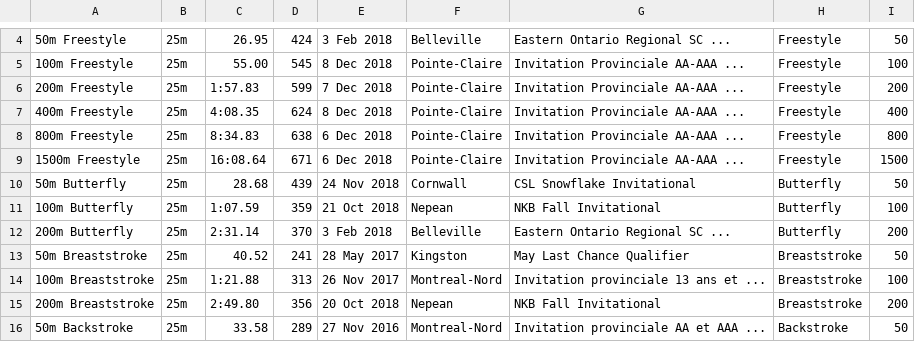
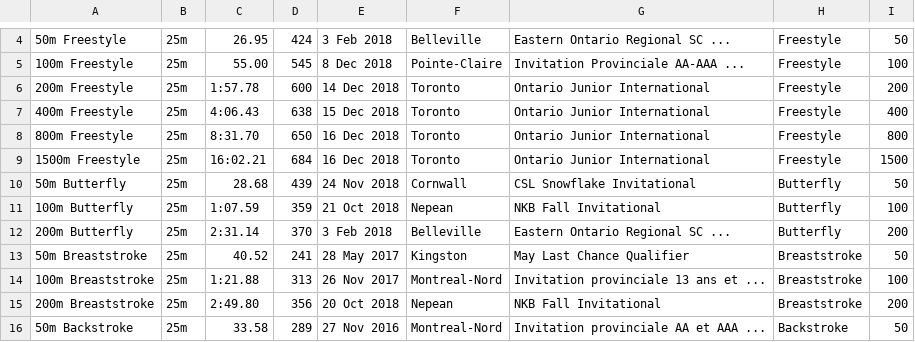
Before and after one commit to Subject2Risk/swim-report, a CSV file: swim-data/4821832.csv, drawn as a sheet; only a part is shown, gaps mark what is left out.

Commit message:
Ontario Junior Internationals

```diff
--- a/swim-data/4821832.csv
+++ b/swim-data/4821832.csv
@@ -5,6 +5,6 @@
 100m Freestyle,25m,55.00,545,8 Dec 2018,Pointe-Claire,Invitation Provinciale AA-AAA ...,Freestyle,100
-200m Freestyle,25m,1:57.83,599,7 Dec 2018,Pointe-Claire,Invitation Provinciale AA-AAA ...,Freestyle,200
-400m Freestyle,25m,4:08.35,624,8 Dec 2018,Pointe-Claire,Invitation Provinciale AA-AAA ...,Freestyle,400
-800m Freestyle,25m,8:34.83,638,6 Dec 2018,Pointe-Claire,Invitation Provinciale AA-AAA ...,Freestyle,800
-1500m Freestyle,25m,16:08.64,671,6 Dec 2018,Pointe-Claire,Invitation Provinciale AA-AAA ...,Freestyle,1500
+200m Freestyle,25m,1:57.78,600,14 Dec 2018,Toronto,Ontario Junior International,Freestyle,200
+400m Freestyle,25m,4:06.43,638,15 Dec 2018,Toronto,Ontario Junior International,Freestyle,400
+800m Freestyle,25m,8:31.70,650,16 Dec 2018,Toronto,Ontario Junior International,Freestyle,800
+1500m Freestyle,25m,16:02.21,684,16 Dec 2018,Toronto,Ontario Junior International,Freestyle,1500
 50m Butterfly,25m,28.68,439,24 Nov 2018,Cornwall,CSL Snowflake Invitational,Butterfly,50
```
